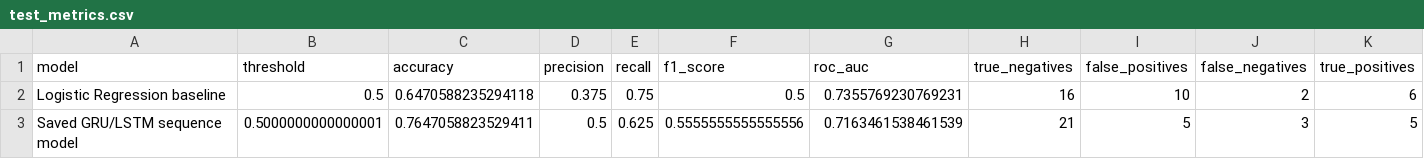
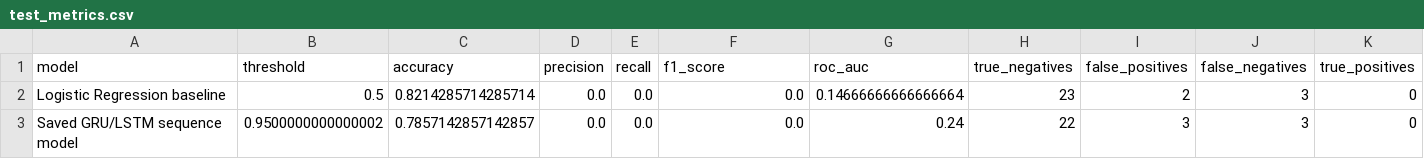
Before and after one commit to 03240393gcbs-creator/MLA307-Customer-Churn-Prediction, a CSV file: model_results/test_metrics.csv, drawn as a sheet.

```diff
--- a/model_results/test_metrics.csv
+++ b/model_results/test_metrics.csv
@@ -1,3 +1,3 @@
 model,threshold,accuracy,precision,recall,f1_score,roc_auc,true_negatives,false_positives,false_negatives,true_positives
-Logistic Regression baseline,0.5,0.6470588235294118,0.375,0.75,0.5,0.7355769230769231,16,10,2,6
-Saved GRU/LSTM sequence model,0.5000000000000001,0.7647058823529411,0.5,0.625,0.5555555555555556,0.7163461538461539,21,5,3,5
+Logistic Regression baseline,0.5,0.8214285714285714,0.0,0.0,0.0,0.14666666666666664,23,2,3,0
+Saved GRU/LSTM sequence model,0.9500000000000002,0.7857142857142857,0.0,0.0,0.0,0.24,22,3,3,0
```
Also changed, not shown: model_results/at_risk_customers_top20.csv, model_results/seed_robustness_validation.csv, 19 other files.
